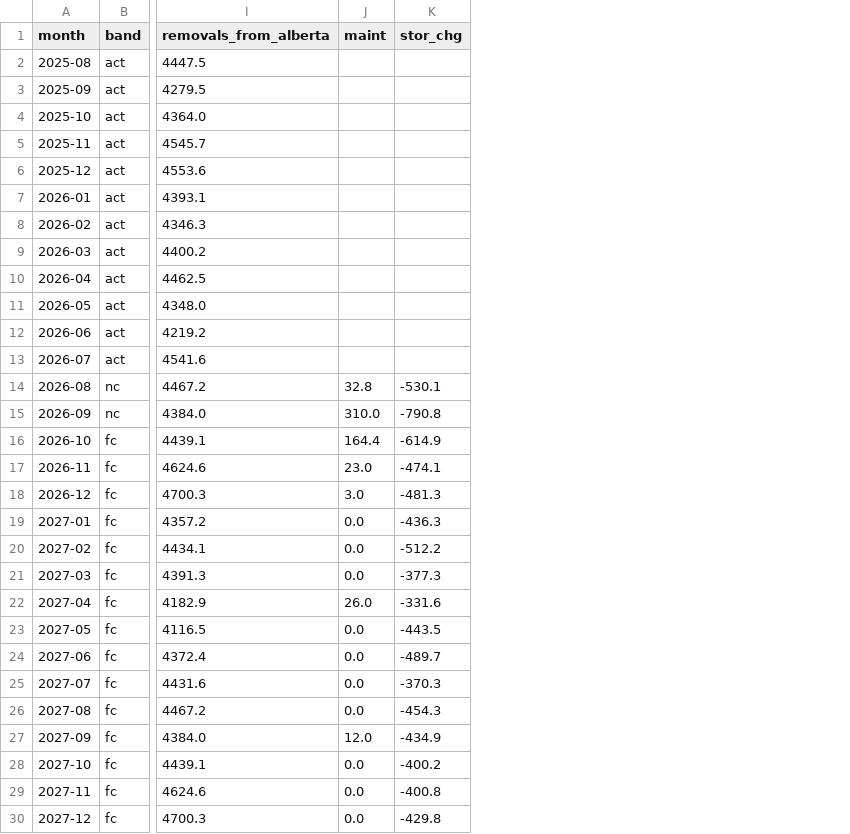
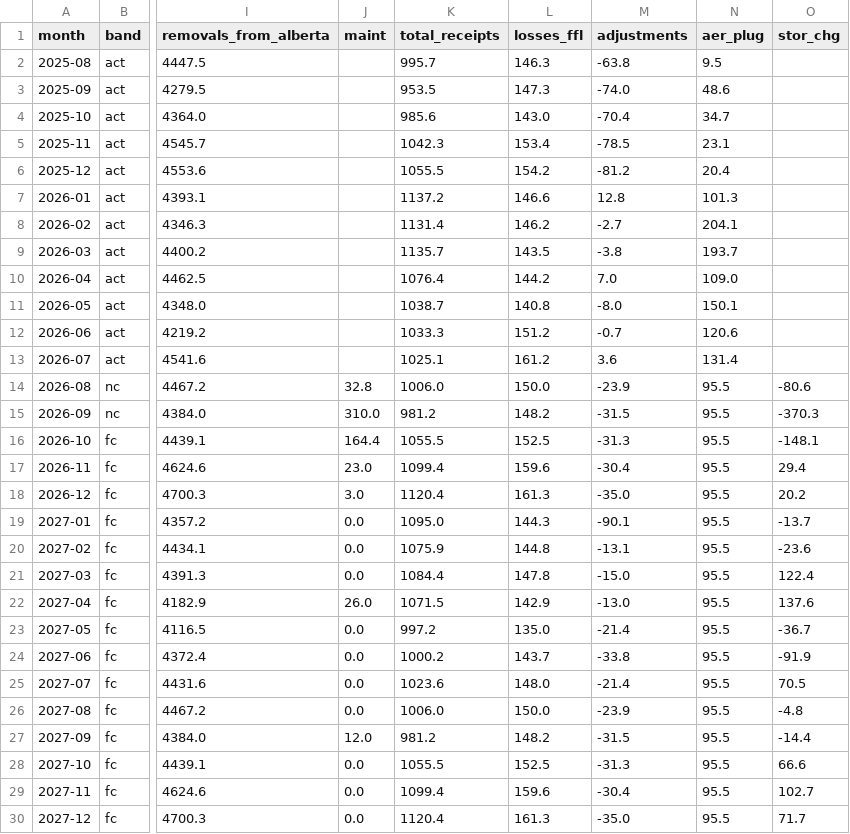
Before and after one commit to heavyreading/heavyreading.ca, a CSV file: data/wcsb_balance_monthly.csv, drawn as a sheet; only a part is shown, gaps mark what is left out; addresses are those after the commit; the diff names each change by its address in the sheet, - before the commit and + after, or states it on an @@ line.

Commit message:
Heavy Reading: exact AER storage identity, disclosed plug, storage level chart

```diff
--- a/data/wcsb_balance_monthly.csv
+++ b/data/wcsb_balance_monthly.csv
+column K (total_receipts), rows 2-30: 995.7 | 953.5 | 985.6 | 1042.3 | 1055.5 | 1137.2 | 1131.4 | 1135.7 | 1076.4 | 1038.7 | 1033.3 | 1025.1 | 1006.0 | 981.2 | 1055.5 | 1099.4 | 1120.4 | 1095.0 | 1075.9 | 1084.4 | 1071.5 | 997.2 | 1000.2 | 1023.6 | 1006.0 | 981.2 | 1055.5 | 1099.4 | 1120.4
+column L (losses_ffl), rows 2-30: 146.3 | 147.3 | 143.0 | 153.4 | 154.2 | 146.6 | 146.2 | 143.5 | 144.2 | 140.8 | 151.2 | 161.2 | 150.0 | 148.2 | 152.5 | 159.6 | 161.3 | 144.3 | 144.8 | 147.8 | 142.9 | 135.0 | 143.7 | 148.0 | 150.0 | 148.2 | 152.5 | 159.6 | 161.3
+column M (adjustments), rows 2-30: -63.8 | -74.0 | -70.4 | -78.5 | -81.2 | 12.8 | -2.7 | -3.8 | 7.0 | -8.0 | -0.7 | 3.6 | -23.9 | -31.5 | -31.3 | -30.4 | -35.0 | -90.1 | -13.1 | -15.0 | -13.0 | -21.4 | -33.8 | -21.4 | -23.9 | -31.5 | -31.3 | -30.4 | -35.0
+column N (aer_plug), rows 2-30: 9.5 | 48.6 | 34.7 | 23.1 | 20.4 | 101.3 | 204.1 | 193.7 | 109.0 | 150.1 | 120.6 | 131.4 | 95.5 | 95.5 | 95.5 | 95.5 | 95.5 | 95.5 | 95.5 | 95.5 | 95.5 | 95.5 | 95.5 | 95.5 | 95.5 | 95.5 | 95.5 | 95.5 | 95.5
-O14 (stor_chg): -530.1
+O14 (stor_chg): -80.6
-O15 (stor_chg): -790.8
+O15 (stor_chg): -370.3
-O16 (stor_chg): -614.9
+O16 (stor_chg): -148.1
-O17 (stor_chg): -474.1
+O17 (stor_chg): 29.4
-O18 (stor_chg): -481.3
+O18 (stor_chg): 20.2
-O19 (stor_chg): -436.3
+O19 (stor_chg): -13.7
-O20 (stor_chg): -512.2
+O20 (stor_chg): -23.6
-O21 (stor_chg): -377.3
+O21 (stor_chg): 122.4
-O22 (stor_chg): -331.6
+O22 (stor_chg): 137.6
-O23 (stor_chg): -443.5
+O23 (stor_chg): -36.7
-O24 (stor_chg): -489.7
+O24 (stor_chg): -91.9
-O25 (stor_chg): -370.3
+O25 (stor_chg): 70.5
-O26 (stor_chg): -454.3
+O26 (stor_chg): -4.8
-O27 (stor_chg): -434.9
+O27 (stor_chg): -14.4
-O28 (stor_chg): -400.2
+O28 (stor_chg): 66.6
-O29 (stor_chg): -400.8
+O29 (stor_chg): 102.7
-O30 (stor_chg): -429.8
+O30 (stor_chg): 71.7
```
Also changed, not shown: 3 other files.
